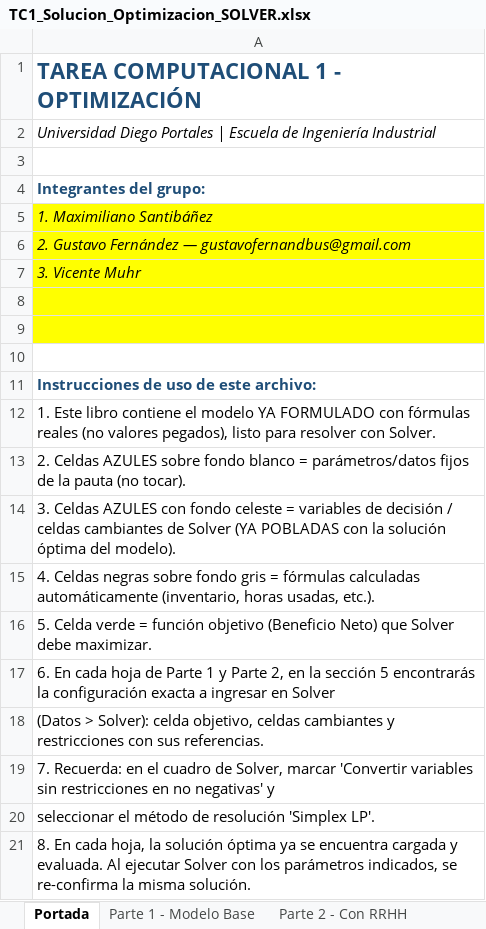
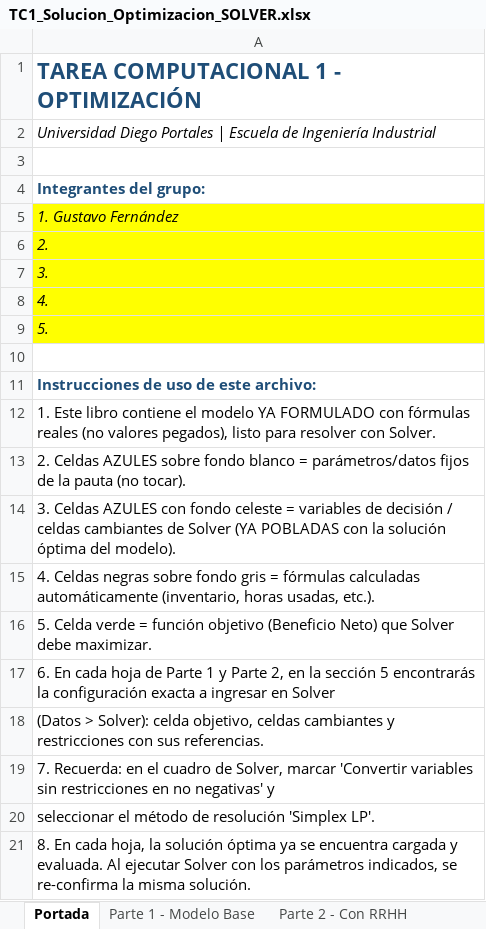
Before and after one commit to atoxicarrow/TC1-Optimizacion, an Excel workbook: TC1_Solucion_Optimizacion_SOLVER.xlsx, sheet Portada, drawn as a sheet; values as stored, in another font and other column widths than the file's, no borders; the diff names each change by its address in the sheet, - before the commit and + after, or states it on an @@ line.

```diff
--- a/TC1_Solucion_Optimizacion_SOLVER.xlsx (sheet Portada)
+++ b/TC1_Solucion_Optimizacion_SOLVER.xlsx (sheet Portada)
-A5: 1. Maximiliano Santibáñez
+A5: 1. Gustavo Fernández
-A6: 2. Gustavo Fernández — gustavofernandbus@gmail.com
+A6: 2.
-A7: 3. Vicente Muhr
+A7: 3.
-A8: (empty)
+A8: 4.
-A9: (empty)
+A9: 5.
```
Also changed, not shown: sheet Parte 2 - Con RRHH, sheet Parte 1 - Modelo Base, sheet Comparación y Análisis, 11 other files.
